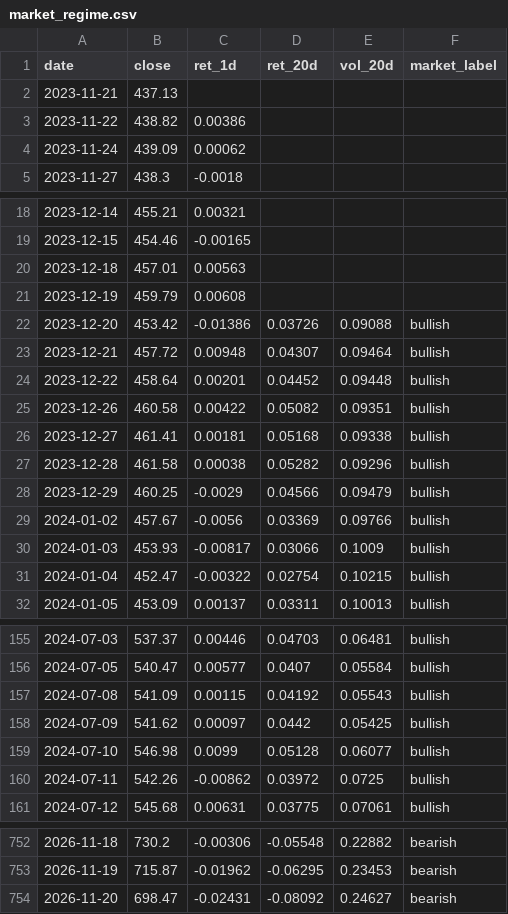
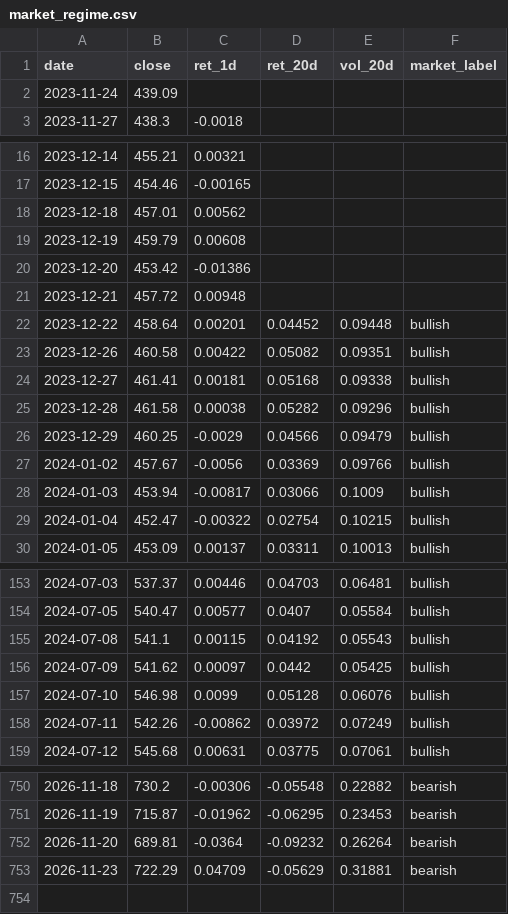
Before and after one commit to batyrkhan9/market-regime-agent, a CSV file: data/market_regime.csv, drawn as a sheet; only a part is shown, gaps mark what is left out; the diff covers the shown part only.

```diff
--- a/data/market_regime.csv
+++ b/data/market_regime.csv
@@ -1,5 +1,3 @@
 date,close,ret_1d,ret_20d,vol_20d,market_label
-2023-11-21,437.13,,,,
-2023-11-22,438.82,0.00386,,,
-2023-11-24,439.09,0.00062,,,
+2023-11-24,439.09,,,,
 2023-11-27,438.3,-0.0018,,,
@@ -19,6 +17,6 @@ date,close,ret_1d,ret_20d,vol_20d,market_label
 2023-12-15,454.46,-0.00165,,,
-2023-12-18,457.01,0.00563,,,
+2023-12-18,457.01,0.00562,,,
 2023-12-19,459.79,0.00608,,,
-2023-12-20,453.42,-0.01386,0.03726,0.09088,bullish
-2023-12-21,457.72,0.00948,0.04307,0.09464,bullish
+2023-12-20,453.42,-0.01386,,,
+2023-12-21,457.72,0.00948,,,
 2023-12-22,458.64,0.00201,0.04452,0.09448,bullish
@@ -29,3 +27,3 @@ date,close,ret_1d,ret_20d,vol_20d,market_label
 2024-01-02,457.67,-0.0056,0.03369,0.09766,bullish
-2024-01-03,453.93,-0.00817,0.03066,0.1009,bullish
+2024-01-03,453.94,-0.00817,0.03066,0.1009,bullish
 2024-01-04,452.47,-0.00322,0.02754,0.10215,bullish
@@ -156,6 +154,6 @@ date,close,ret_1d,ret_20d,vol_20d,market_label
 2024-07-05,540.47,0.00577,0.0407,0.05584,bullish
-2024-07-08,541.09,0.00115,0.04192,0.05543,bullish
+2024-07-08,541.1,0.00115,0.04192,0.05543,bullish
 2024-07-09,541.62,0.00097,0.0442,0.05425,bullish
-2024-07-10,546.98,0.0099,0.05128,0.06077,bullish
-2024-07-11,542.26,-0.00862,0.03972,0.0725,bullish
+2024-07-10,546.98,0.0099,0.05128,0.06076,bullish
+2024-07-11,542.26,-0.00862,0.03972,0.07249,bullish
 2024-07-12,545.68,0.00631,0.03775,0.07061,bullish
@@ -753,2 +751,3 @@ date,close,ret_1d,ret_20d,vol_20d,market_label
 2026-11-19,715.87,-0.01962,-0.06295,0.23453,bearish
-2026-11-20,698.47,-0.02431,-0.08092,0.24627,bearish
+2026-11-20,689.81,-0.0364,-0.09232,0.26264,bearish
+2026-11-23,722.29,0.04709,-0.05629,0.31881,bearish
```
Also changed, not shown: 24 edited cells elsewhere in this file, data/signals.csv, 1 other file.
